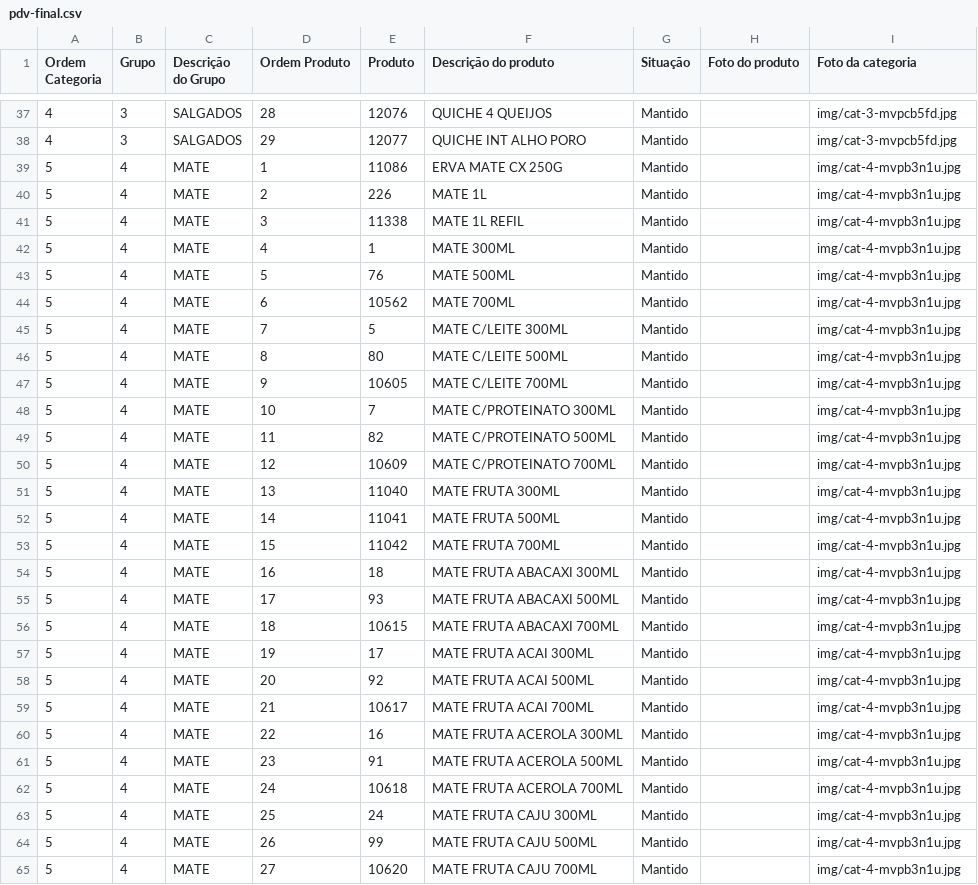
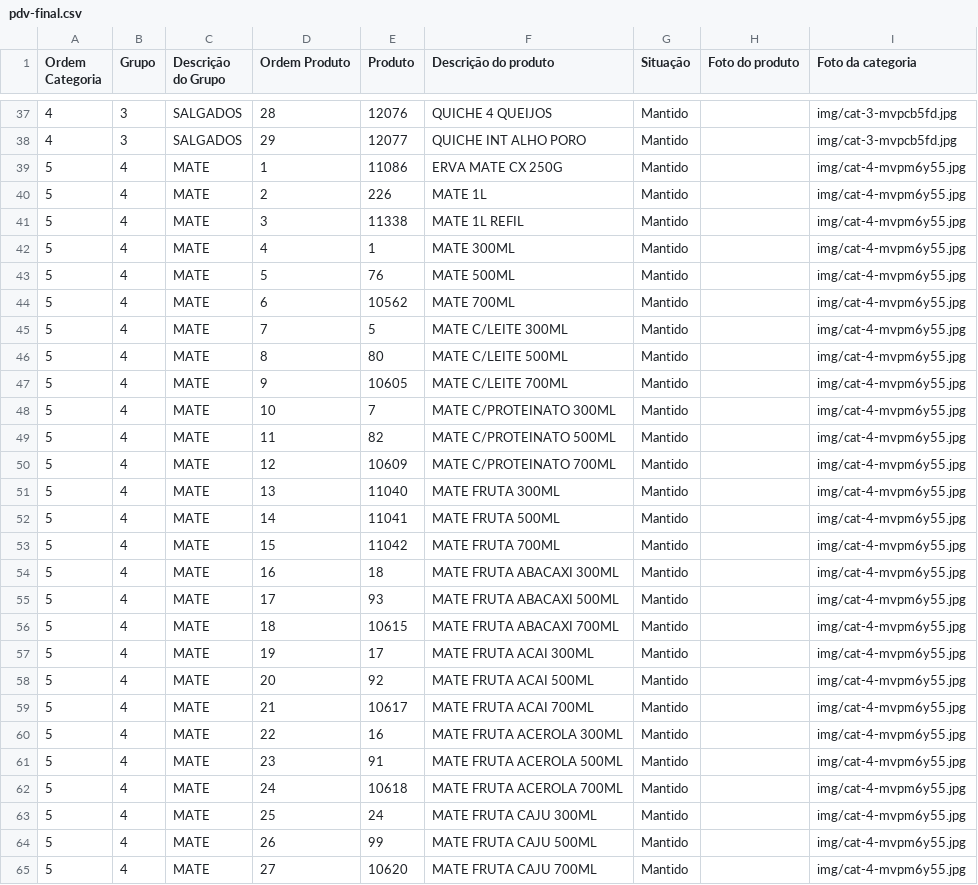
Before and after one commit to Ucasplayer/organizador-pdv-megamatte, a CSV file: data/pdv-final.csv, drawn as a sheet; only a part is shown, gaps mark what is left out; the diff covers the shown part only.

Commit message:
Trocou a foto da categoria MATE

```diff
--- a/data/pdv-final.csv
+++ b/data/pdv-final.csv
@@ -38,28 +38,28 @@
 "4";"3";"SALGADOS";"29";"12077";"QUICHE INT ALHO PORO";"Mantido";"";"img/cat-3-mvpcb5fd.jpg"
-"5";"4";"MATE";"1";"11086";"ERVA MATE CX 250G";"Mantido";"";"img/cat-4-mvpb3n1u.jpg"
-"5";"4";"MATE";"2";"226";"MATE 1L";"Mantido";"";"img/cat-4-mvpb3n1u.jpg"
-"5";"4";"MATE";"3";"11338";"MATE 1L REFIL";"Mantido";"";"img/cat-4-mvpb3n1u.jpg"
-"5";"4";"MATE";"4";"1";"MATE 300ML";"Mantido";"";"img/cat-4-mvpb3n1u.jpg"
-"5";"4";"MATE";"5";"76";"MATE 500ML";"Mantido";"";"img/cat-4-mvpb3n1u.jpg"
-"5";"4";"MATE";"6";"10562";"MATE 700ML";"Mantido";"";"img/cat-4-mvpb3n1u.jpg"
-"5";"4";"MATE";"7";"5";"MATE C/LEITE 300ML";"Mantido";"";"img/cat-4-mvpb3n1u.jpg"
-"5";"4";"MATE";"8";"80";"MATE C/LEITE 500ML";"Mantido";"";"img/cat-4-mvpb3n1u.jpg"
-"5";"4";"MATE";"9";"10605";"MATE C/LEITE 700ML";"Mantido";"";"img/cat-4-mvpb3n1u.jpg"
-"5";"4";"MATE";"10";"7";"MATE C/PROTEINATO 300ML";"Mantido";"";"img/cat-4-mvpb3n1u.jpg"
-"5";"4";"MATE";"11";"82";"MATE C/PROTEINATO 500ML";"Mantido";"";"img/cat-4-mvpb3n1u.jpg"
-"5";"4";"MATE";"12";"10609";"MATE C/PROTEINATO 700ML";"Mantido";"";"img/cat-4-mvpb3n1u.jpg"
-"5";"4";"MATE";"13";"11040";"MATE FRUTA 300ML";"Mantido";"";"img/cat-4-mvpb3n1u.jpg"
-"5";"4";"MATE";"14";"11041";"MATE FRUTA 500ML";"Mantido";"";"img/cat-4-mvpb3n1u.jpg"
-"5";"4";"MATE";"15";"11042";"MATE FRUTA 700ML";"Mantido";"";"img/cat-4-mvpb3n1u.jpg"
-"5";"4";"MATE";"16";"18";"MATE FRUTA ABACAXI 300ML";"Mantido";"";"img/cat-4-mvpb3n1u.jpg"
-"5";"4";"MATE";"17";"93";"MATE FRUTA ABACAXI 500ML";"Mantido";"";"img/cat-4-mvpb3n1u.jpg"
-"5";"4";"MATE";"18";"10615";"MATE FRUTA ABACAXI 700ML";"Mantido";"";"img/cat-4-mvpb3n1u.jpg"
-"5";"4";"MATE";"19";"17";"MATE FRUTA ACAI 300ML";"Mantido";"";"img/cat-4-mvpb3n1u.jpg"
-"5";"4";"MATE";"20";"92";"MATE FRUTA ACAI 500ML";"Mantido";"";"img/cat-4-mvpb3n1u.jpg"
-"5";"4";"MATE";"21";"10617";"MATE FRUTA ACAI 700ML";"Mantido";"";"img/cat-4-mvpb3n1u.jpg"
-"5";"4";"MATE";"22";"16";"MATE FRUTA ACEROLA 300ML";"Mantido";"";"img/cat-4-mvpb3n1u.jpg"
-"5";"4";"MATE";"23";"91";"MATE FRUTA ACEROLA 500ML";"Mantido";"";"img/cat-4-mvpb3n1u.jpg"
-"5";"4";"MATE";"24";"10618";"MATE FRUTA ACEROLA 700ML";"Mantido";"";"img/cat-4-mvpb3n1u.jpg"
-"5";"4";"MATE";"25";"24";"MATE FRUTA CAJU 300ML";"Mantido";"";"img/cat-4-mvpb3n1u.jpg"
-"5";"4";"MATE";"26";"99";"MATE FRUTA CAJU 500ML";"Mantido";"";"img/cat-4-mvpb3n1u.jpg"
-"5";"4";"MATE";"27";"10620";"MATE FRUTA CAJU 700ML";"Mantido";"";"img/cat-4-mvpb3n1u.jpg"
+"5";"4";"MATE";"1";"11086";"ERVA MATE CX 250G";"Mantido";"";"img/cat-4-mvpm6y55.jpg"
+"5";"4";"MATE";"2";"226";"MATE 1L";"Mantido";"";"img/cat-4-mvpm6y55.jpg"
+"5";"4";"MATE";"3";"11338";"MATE 1L REFIL";"Mantido";"";"img/cat-4-mvpm6y55.jpg"
+"5";"4";"MATE";"4";"1";"MATE 300ML";"Mantido";"";"img/cat-4-mvpm6y55.jpg"
+"5";"4";"MATE";"5";"76";"MATE 500ML";"Mantido";"";"img/cat-4-mvpm6y55.jpg"
+"5";"4";"MATE";"6";"10562";"MATE 700ML";"Mantido";"";"img/cat-4-mvpm6y55.jpg"
+"5";"4";"MATE";"7";"5";"MATE C/LEITE 300ML";"Mantido";"";"img/cat-4-mvpm6y55.jpg"
+"5";"4";"MATE";"8";"80";"MATE C/LEITE 500ML";"Mantido";"";"img/cat-4-mvpm6y55.jpg"
+"5";"4";"MATE";"9";"10605";"MATE C/LEITE 700ML";"Mantido";"";"img/cat-4-mvpm6y55.jpg"
+"5";"4";"MATE";"10";"7";"MATE C/PROTEINATO 300ML";"Mantido";"";"img/cat-4-mvpm6y55.jpg"
+"5";"4";"MATE";"11";"82";"MATE C/PROTEINATO 500ML";"Mantido";"";"img/cat-4-mvpm6y55.jpg"
+"5";"4";"MATE";"12";"10609";"MATE C/PROTEINATO 700ML";"Mantido";"";"img/cat-4-mvpm6y55.jpg"
+"5";"4";"MATE";"13";"11040";"MATE FRUTA 300ML";"Mantido";"";"img/cat-4-mvpm6y55.jpg"
+"5";"4";"MATE";"14";"11041";"MATE FRUTA 500ML";"Mantido";"";"img/cat-4-mvpm6y55.jpg"
+"5";"4";"MATE";"15";"11042";"MATE FRUTA 700ML";"Mantido";"";"img/cat-4-mvpm6y55.jpg"
+"5";"4";"MATE";"16";"18";"MATE FRUTA ABACAXI 300ML";"Mantido";"";"img/cat-4-mvpm6y55.jpg"
+"5";"4";"MATE";"17";"93";"MATE FRUTA ABACAXI 500ML";"Mantido";"";"img/cat-4-mvpm6y55.jpg"
+"5";"4";"MATE";"18";"10615";"MATE FRUTA ABACAXI 700ML";"Mantido";"";"img/cat-4-mvpm6y55.jpg"
+"5";"4";"MATE";"19";"17";"MATE FRUTA ACAI 300ML";"Mantido";"";"img/cat-4-mvpm6y55.jpg"
+"5";"4";"MATE";"20";"92";"MATE FRUTA ACAI 500ML";"Mantido";"";"img/cat-4-mvpm6y55.jpg"
+"5";"4";"MATE";"21";"10617";"MATE FRUTA ACAI 700ML";"Mantido";"";"img/cat-4-mvpm6y55.jpg"
+"5";"4";"MATE";"22";"16";"MATE FRUTA ACEROLA 300ML";"Mantido";"";"img/cat-4-mvpm6y55.jpg"
+"5";"4";"MATE";"23";"91";"MATE FRUTA ACEROLA 500ML";"Mantido";"";"img/cat-4-mvpm6y55.jpg"
+"5";"4";"MATE";"24";"10618";"MATE FRUTA ACEROLA 700ML";"Mantido";"";"img/cat-4-mvpm6y55.jpg"
+"5";"4";"MATE";"25";"24";"MATE FRUTA CAJU 300ML";"Mantido";"";"img/cat-4-mvpm6y55.jpg"
+"5";"4";"MATE";"26";"99";"MATE FRUTA CAJU 500ML";"Mantido";"";"img/cat-4-mvpm6y55.jpg"
+"5";"4";"MATE";"27";"10620";"MATE FRUTA CAJU 700ML";"Mantido";"";"img/cat-4-mvpm6y55.jpg"
```
Also changed, not shown: 33 edited cells elsewhere in this file, 2 other files.
